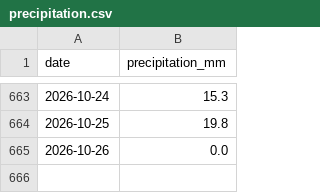
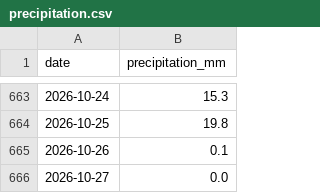
Before and after one commit to jura39bot/morez-meteo, a CSV file: data/precipitation.csv, drawn as a sheet; only a part is shown, gaps mark what is left out.

Commit message:
data: précipitations 2026-10-27 (+1 jours)

```diff
--- a/data/precipitation.csv
+++ b/data/precipitation.csv
@@ -664,2 +664,3 @@ date,precipitation_mm
 2026-10-25,19.8
-2026-10-26,0.0
+2026-10-26,0.1
+2026-10-27,0.0
```
Also changed, not shown: 4 other files.
